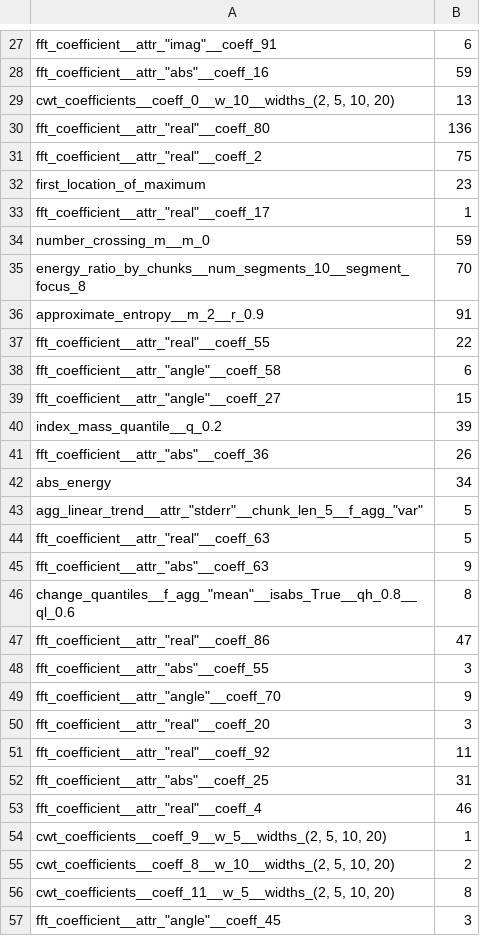
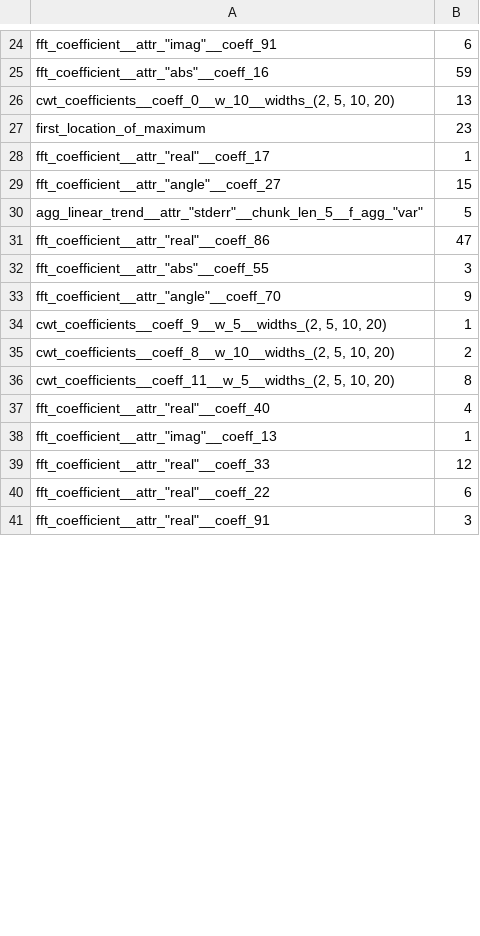
Before and after one commit to bwinner1/NeSyTimeseries, a CSV file: NeSyConceptLearner-main/src/xai/tsfresh/train_best/best_pred1_2025_02_10__15_03_33.csv (was NeSyConceptLearner-main/src/xai/tsfresh/train_best/best_features_2025_02_06__16_12_33.csv), drawn as a sheet; only a part is shown, gaps mark what is left out; the shorter side is filled out with more unchanged rows; the diff covers the shown part only.

```diff
--- a/NeSyConceptLearner-main/src/xai/tsfresh/train_best/best_features_2025_02_06__16_12_33.csv
+++ b/NeSyConceptLearner-main/src/xai/tsfresh/train_best/best_pred1_2025_02_10__15_03_33.csv
@@ -29,19 +26,6 @@ fft_coefficient__attr_"abs"__coeff_16;59
 cwt_coefficients__coeff_0__w_10__widths_(2, 5, 10, 20);13
-fft_coefficient__attr_"real"__coeff_80;136
-fft_coefficient__attr_"real"__coeff_2;75
 first_location_of_maximum;23
 fft_coefficient__attr_"real"__coeff_17;1
-number_crossing_m__m_0;59
-energy_ratio_by_chunks__num_segments_10__segment_focus_8;70
-approximate_entropy__m_2__r_0.9;91
-fft_coefficient__attr_"real"__coeff_55;22
-fft_coefficient__attr_"angle"__coeff_58;6
 fft_coefficient__attr_"angle"__coeff_27;15
-index_mass_quantile__q_0.2;39
-fft_coefficient__attr_"abs"__coeff_36;26
-abs_energy;34
 agg_linear_trend__attr_"stderr"__chunk_len_5__f_agg_"var";5
-fft_coefficient__attr_"real"__coeff_63;5
-fft_coefficient__attr_"abs"__coeff_63;9
-change_quantiles__f_agg_"mean"__isabs_True__qh_0.8__ql_0.6;8
 fft_coefficient__attr_"real"__coeff_86;47
@@ -49,6 +33,2 @@ fft_coefficient__attr_"abs"__coeff_55;3
 fft_coefficient__attr_"angle"__coeff_70;9
-fft_coefficient__attr_"real"__coeff_20;3
-fft_coefficient__attr_"real"__coeff_92;11
-fft_coefficient__attr_"abs"__coeff_25;31
-fft_coefficient__attr_"real"__coeff_4;46
 cwt_coefficients__coeff_9__w_5__widths_(2, 5, 10, 20);1
@@ -56,2 +36 @@ cwt_coefficients__coeff_8__w_10__widths_(2, 5, 10, 20);2
 cwt_coefficients__coeff_11__w_5__widths_(2, 5, 10, 20);8
-fft_coefficient__attr_"angle"__coeff_45;3
```
Also changed, not shown: 7 added rows, 50 removed rows and 8 edited cells elsewhere in this file, NeSyConceptLearner-main/src/xai/tsfresh/test_best/best_pred0_2025_02_10__15_03_46.csv, NeSyConceptLearner-main/src/xai/tsfresh/test_best/worst_pred0_2025_02_10__15_03_46.csv, 18 other files.
